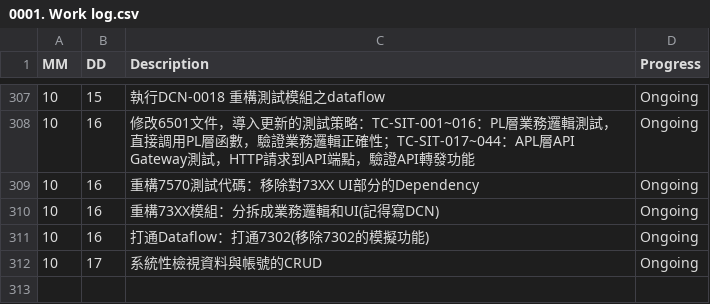
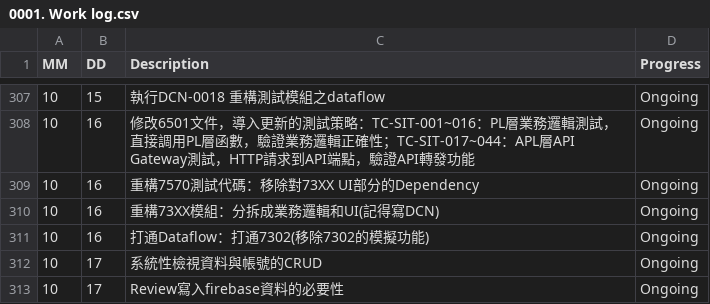
Before and after one commit to AustinLiao69/Project-LCAS-Sandbox, a CSV file: 00. Master_Project document/0001. Work log.csv, drawn as a sheet; only a part is shown, gaps mark what is left out.

Commit message:
Ok

```diff
--- a/00. Master_Project document/0001. Work log.csv
+++ b/00. Master_Project document/0001. Work log.csv
@@ -312 +312,2 @@ MM 	 DD 	 Description 	    Progress
 10	17	 系統性檢視資料與帳號的CRUD 	 Ongoing
+10	17	 Review寫入firebase資料的必要性 	 Ongoing
```
